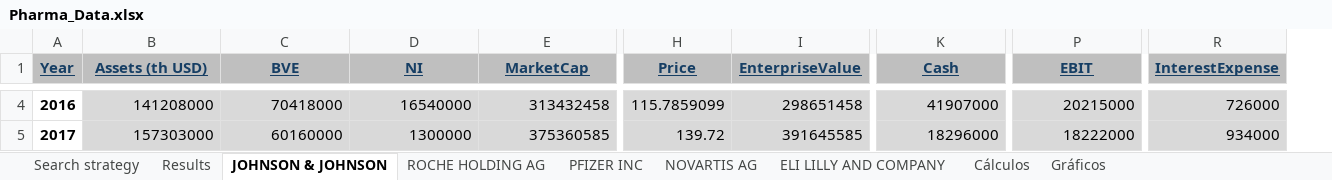
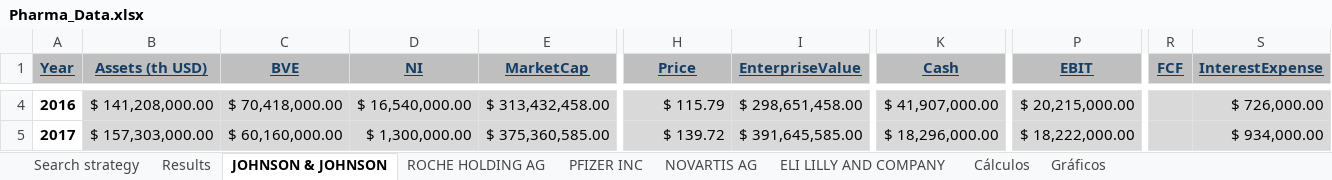
Before and after one commit to LucasSenandeLopez/UC3M_Projects, an Excel workbook: FinancialManagement/Pharma_Data.xlsx, sheet JOHNSON & JOHNSON, drawn as a sheet; only a part is shown, gaps mark what is left out; values as stored, in another font and other column widths than the file's, no borders; addresses are those after the commit; the diff covers the shown part only; the diff names each change by its address in the sheet, - before the commit and + after, or states it on an @@ line.

```diff
--- a/FinancialManagement/Pharma_Data.xlsx (sheet JOHNSON & JOHNSON)
+++ b/FinancialManagement/Pharma_Data.xlsx (sheet JOHNSON & JOHNSON)
+column R (FCF), empty
-B4 (Assets (th USD)): 141208000
+B4 (Assets (th USD)): $ 141,208,000.00
-C4 (BVE): 70418000
+C4 (BVE): $ 70,418,000.00
-D4 (NI): 16540000
+D4 (NI): $ 16,540,000.00
-E4 (MarketCap): 313432458
+E4 (MarketCap): $ 313,432,458.00
-H4 (Price): 115.7859099
+H4 (Price): $ 115.79
-I4 (EnterpriseValue): 298651458
+I4 (EnterpriseValue): $ 298,651,458.00
-K4 (Cash): 41907000
+K4 (Cash): $ 41,907,000.00
-P4 (EBIT): 20215000
+P4 (EBIT): $ 20,215,000.00
-S4 (InterestExpense): 726000
+S4 (InterestExpense): $ 726,000.00
-B5 (Assets (th USD)): 157303000
+B5 (Assets (th USD)): $ 157,303,000.00
-C5 (BVE): 60160000
+C5 (BVE): $ 60,160,000.00
-D5 (NI): 1300000
+D5 (NI): $ 1,300,000.00
-E5 (MarketCap): 375360585
+E5 (MarketCap): $ 375,360,585.00
-H5 (Price): 139.72
+H5 (Price): $ 139.72
-I5 (EnterpriseValue): 391645585
+I5 (EnterpriseValue): $ 391,645,585.00
-K5 (Cash): 18296000
+K5 (Cash): $ 18,296,000.00
-P5 (EBIT): 18222000
+P5 (EBIT): $ 18,222,000.00
-S5 (InterestExpense): 934000
+S5 (InterestExpense): $ 934,000.00
```
Also changed, not shown: 167 edited cells elsewhere in this sheet, formulas that keep their value, charts or pictures, 2 other files.
